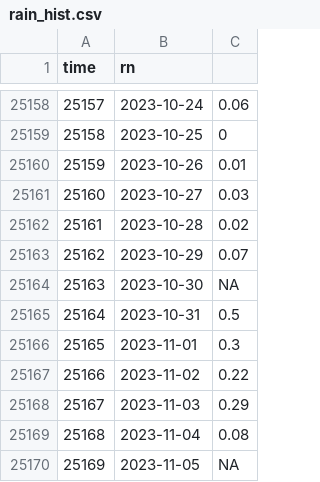
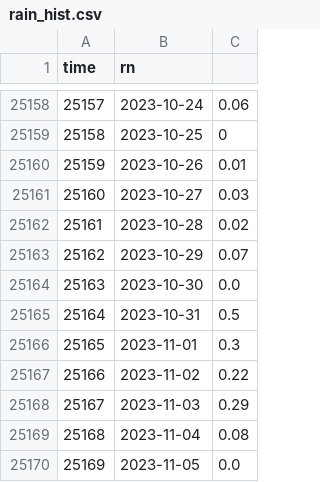
Before and after one commit to jusinowicz/yahara_flashiness, a CSV file: data/rain_hist.csv, drawn as a sheet; only a part is shown, gaps mark what is left out.

```diff
--- a/data/rain_hist.csv
+++ b/data/rain_hist.csv
@@ -25163,3 +25163,3 @@
 "25162",2023-10-29,0.07
-"25163",2023-10-30,NA
+"25163",2023-10-30,0.0
 "25164",2023-10-31,0.5
@@ -25169,2 +25169,2 @@
 "25168",2023-11-04,0.08
-"25169",2023-11-05,NA
+"25169",2023-11-05,0.0
```
Also changed, not shown: 5 other files.
